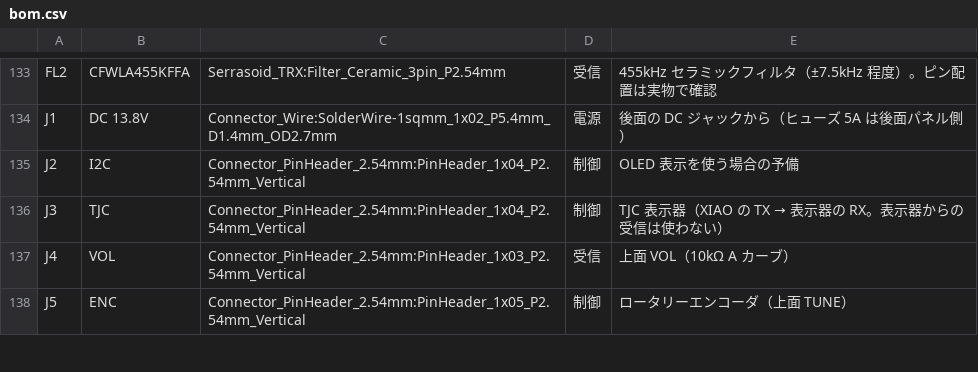
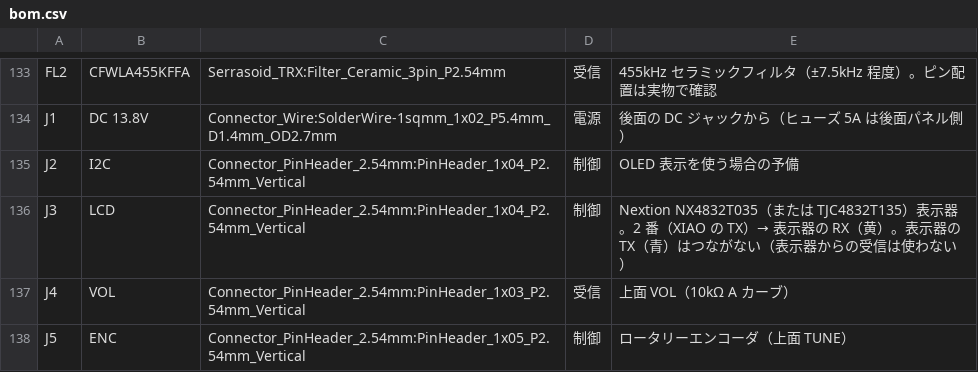
Before and after one commit to kazushinjo/Serrasoid_TRX_29M, a CSV file: kicad/bom.csv, drawn as a sheet; only a part is shown, gaps mark what is left out.

```diff
--- a/kicad/bom.csv
+++ b/kicad/bom.csv
@@ -135,3 +135,3 @@ J1,DC 13.8V,Connector_Wire:SolderWire-1sqmm_1x02_P5.4mm_D1.4mm_OD2.7mm,電源,
 J2,I2C,Connector_PinHeader_2.54mm:PinHeader_1x04_P2.54mm_Vertical,制御,OLED 表示を使う場合の予備
-J3,TJC,Connector_PinHeader_2.54mm:PinHeader_1x04_P2.54mm_Vertical,制御,TJC 表示器（XIAO の TX → 表示器の RX。表示器からの受信は使わない）
+J3,LCD,Connector_PinHeader_2.54mm:PinHeader_1x04_P2.54mm_Vertical,制御,Nextion NX4832T035（または TJC4832T135）表示器。2 番（XIAO の TX）→ 表示器の RX（黄）。表示器の TX（青）はつながない（表示器からの受信は使わない）
 J4,VOL,Connector_PinHeader_2.54mm:PinHeader_1x03_P2.54mm_Vertical,受信,上面 VOL（10kΩ A カーブ）
```
Also changed, not shown: kicad/bom_purchase.csv, 19 other files.
